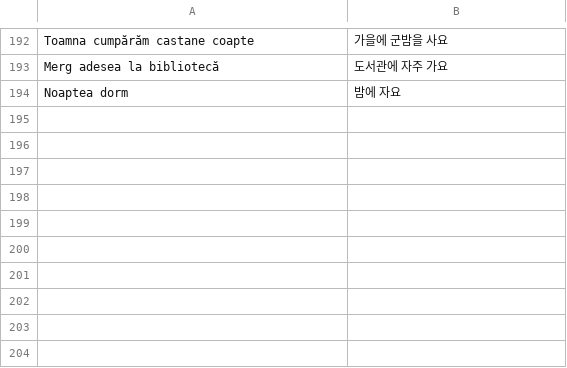
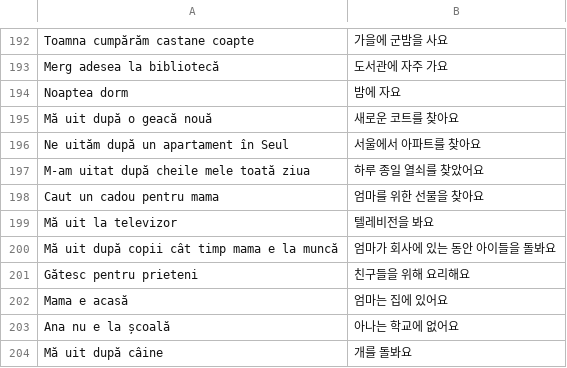
Before and after one commit to raluca-korean/Raluca-Korean-app, a TSV file: tools/builder-tests/cases.tsv, drawn as a sheet; only a part is shown, gaps mark what is left out.

```diff
--- a/tools/builder-tests/cases.tsv
+++ b/tools/builder-tests/cases.tsv
@@ -194 +194,11 @@ Merg adesea la bibliotecă	도서관에 자주 가요
 Noaptea dorm	밤에 자요
+Mă uit după o geacă nouă	새로운 코트를 찾아요
+Ne uităm după un apartament în Seul	서울에서 아파트를 찾아요
+M-am uitat după cheile mele toată ziua	하루 종일 열쇠를 찾았어요
+Caut un cadou pentru mama	엄마를 위한 선물을 찾아요
+Mă uit la televizor	텔레비전을 봐요
+Mă uit după copii cât timp mama e la muncă	엄마가 회사에 있는 동안 아이들을 돌봐요
+Gătesc pentru prieteni	친구들을 위해 요리해요
+Mama e acasă	엄마는 집에 있어요
+Ana nu e la școală	아나는 학교에 없어요
+Mă uit după câine	개를 돌봐요
```
Also changed, not shown: 4 other files.
